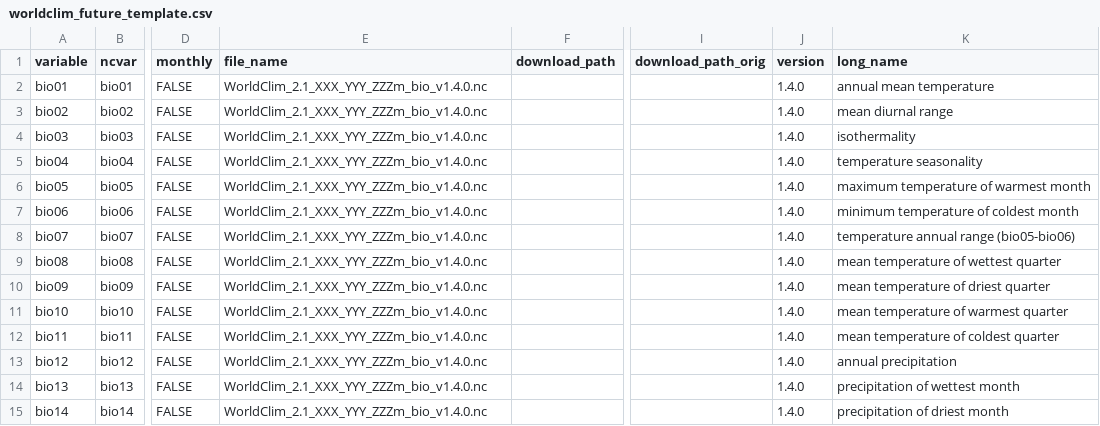
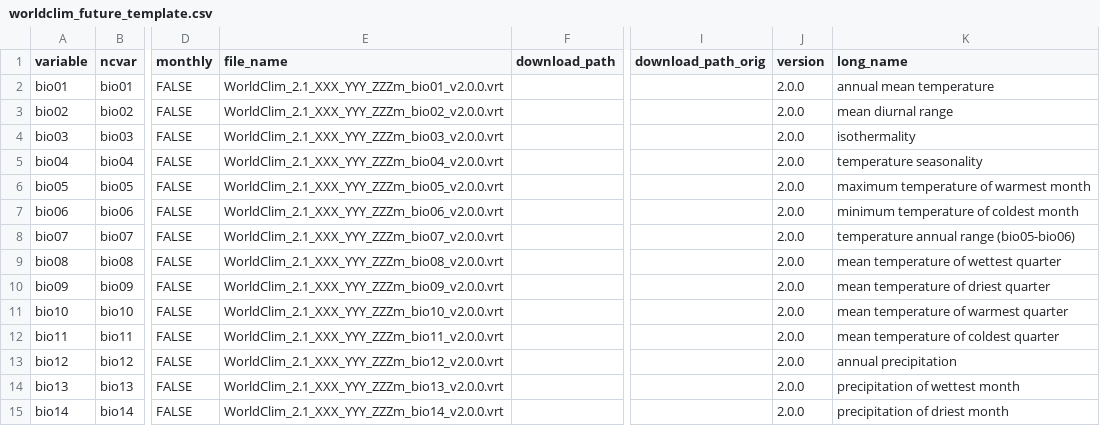
Before and after one commit to EvolEcolGroup/pastclim, a CSV file: data-raw/data_files/worldclim_future_template.csv, drawn as a sheet; only a part is shown, gaps mark what is left out; the diff covers the shown part only; the diff names each change by its address in the sheet, - before the commit and + after, or states it on an @@ line.

Commit message:
future world clim with vrt

```diff
--- a/data-raw/data_files/worldclim_future_template.csv
+++ b/data-raw/data_files/worldclim_future_template.csv
-E2 (file_name): WorldClim_2.1_XXX_YYY_ZZZm_bio_v1.4.0.nc
+E2 (file_name): WorldClim_2.1_XXX_YYY_ZZZm_bio01_v2.0.0.vrt
-J2:J15 (version): 1.4.0
+J2:J15 (version): 2.0.0
-E3 (file_name): WorldClim_2.1_XXX_YYY_ZZZm_bio_v1.4.0.nc
+E3 (file_name): WorldClim_2.1_XXX_YYY_ZZZm_bio02_v2.0.0.vrt
-E4 (file_name): WorldClim_2.1_XXX_YYY_ZZZm_bio_v1.4.0.nc
+E4 (file_name): WorldClim_2.1_XXX_YYY_ZZZm_bio03_v2.0.0.vrt
-E5 (file_name): WorldClim_2.1_XXX_YYY_ZZZm_bio_v1.4.0.nc
+E5 (file_name): WorldClim_2.1_XXX_YYY_ZZZm_bio04_v2.0.0.vrt
-E6 (file_name): WorldClim_2.1_XXX_YYY_ZZZm_bio_v1.4.0.nc
+E6 (file_name): WorldClim_2.1_XXX_YYY_ZZZm_bio05_v2.0.0.vrt
-E7 (file_name): WorldClim_2.1_XXX_YYY_ZZZm_bio_v1.4.0.nc
+E7 (file_name): WorldClim_2.1_XXX_YYY_ZZZm_bio06_v2.0.0.vrt
-E8 (file_name): WorldClim_2.1_XXX_YYY_ZZZm_bio_v1.4.0.nc
+E8 (file_name): WorldClim_2.1_XXX_YYY_ZZZm_bio07_v2.0.0.vrt
-E9 (file_name): WorldClim_2.1_XXX_YYY_ZZZm_bio_v1.4.0.nc
+E9 (file_name): WorldClim_2.1_XXX_YYY_ZZZm_bio08_v2.0.0.vrt
-E10 (file_name): WorldClim_2.1_XXX_YYY_ZZZm_bio_v1.4.0.nc
+E10 (file_name): WorldClim_2.1_XXX_YYY_ZZZm_bio09_v2.0.0.vrt
-E11 (file_name): WorldClim_2.1_XXX_YYY_ZZZm_bio_v1.4.0.nc
+E11 (file_name): WorldClim_2.1_XXX_YYY_ZZZm_bio10_v2.0.0.vrt
-E12 (file_name): WorldClim_2.1_XXX_YYY_ZZZm_bio_v1.4.0.nc
+E12 (file_name): WorldClim_2.1_XXX_YYY_ZZZm_bio11_v2.0.0.vrt
-E13 (file_name): WorldClim_2.1_XXX_YYY_ZZZm_bio_v1.4.0.nc
+E13 (file_name): WorldClim_2.1_XXX_YYY_ZZZm_bio12_v2.0.0.vrt
-E14 (file_name): WorldClim_2.1_XXX_YYY_ZZZm_bio_v1.4.0.nc
+E14 (file_name): WorldClim_2.1_XXX_YYY_ZZZm_bio13_v2.0.0.vrt
-E15 (file_name): WorldClim_2.1_XXX_YYY_ZZZm_bio_v1.4.0.nc
+E15 (file_name): WorldClim_2.1_XXX_YYY_ZZZm_bio14_v2.0.0.vrt
```
Also changed, not shown: 82 edited cells elsewhere in this file, 11 other files.
